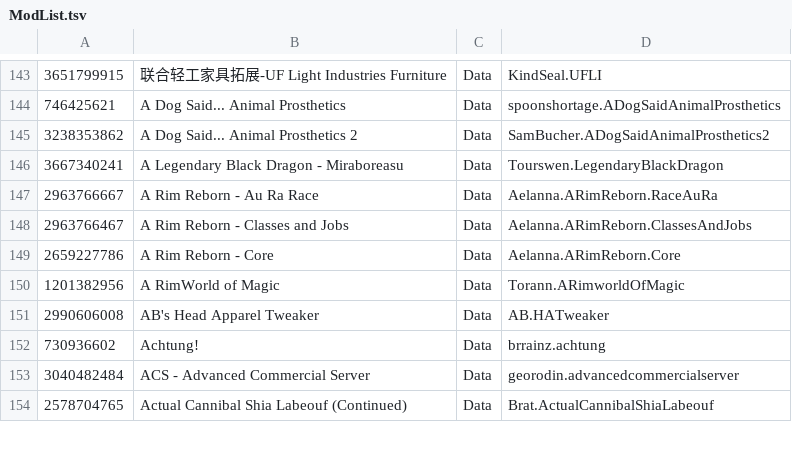
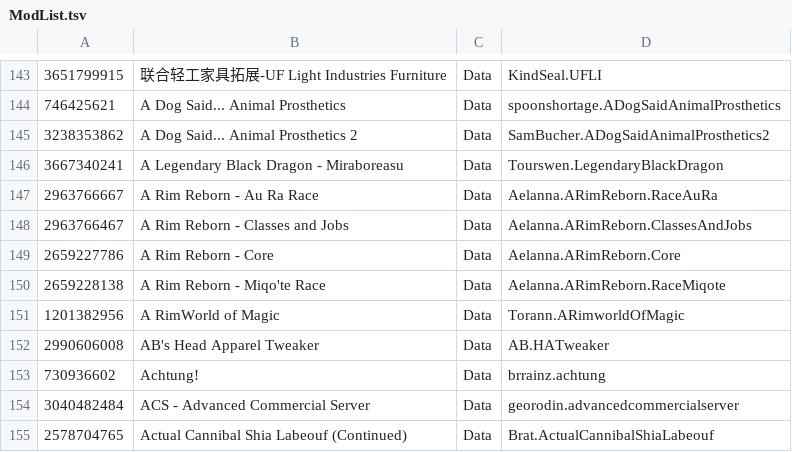
Before and after one commit to RimWorldKorea/RMK, a TSV file: ModList.tsv, drawn as a sheet; only a part is shown, gaps mark what is left out; the diff names each change by its address in the sheet, - before the commit and + after, or states it on an @@ line.

Commit message:
"A Rim Reborn - Miqo'te Race" 모드 번역 추가

```diff
--- a/ModList.tsv
+++ b/ModList.tsv
+row 150: 2659228138 | A Rim Reborn - Miqo'te Race | Data | Aelanna.ARimReborn.RaceMiqote
```
Also changed, not shown: 34 other files.
